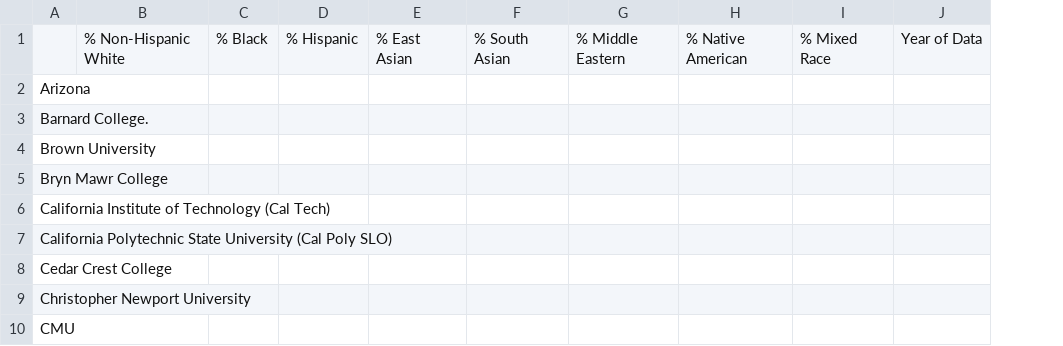
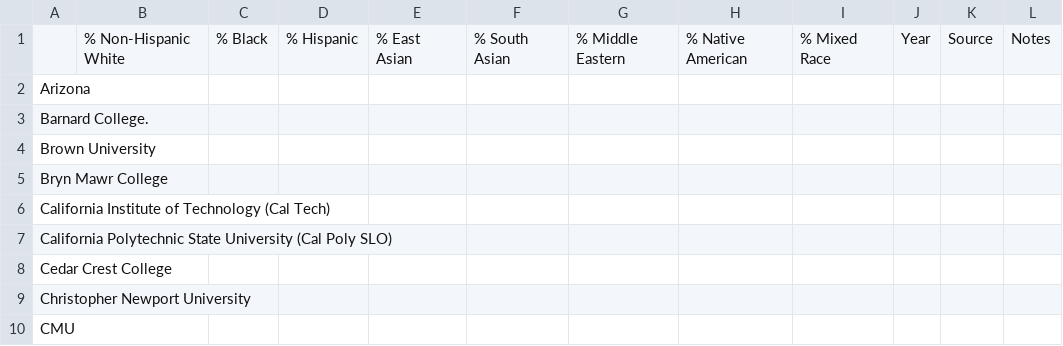
Before and after one commit to czchapma/college-diversity-data, a CSV file: race.csv, drawn as a sheet; only a part is shown; removed rows and columns are numbered as before the commit, all else as after; the diff names each change by its address in the sheet, - before the commit and + after, or states it on an @@ line.

```diff
--- a/race.csv
+++ b/race.csv
-column J, row 1: Year of Data
+column J, row 1: Year
+column K, row 1: Source
+column L, row 1: Notes
```
Also changed, not shown: gender.csv.
